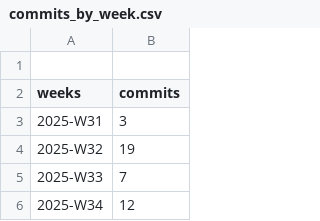
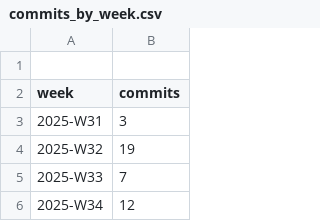
Before and after one commit to FabianBareno1/prompts-analysis, a CSV file: files/details/commits_by_week.csv, drawn as a sheet; only a part is shown.

Commit message:
fix column name

```diff
--- a/files/details/commits_by_week.csv
+++ b/files/details/commits_by_week.csv
@@ -1,3 +1,3 @@
 
-weeks,commits
+week,commits
 2025-W31,3
```
